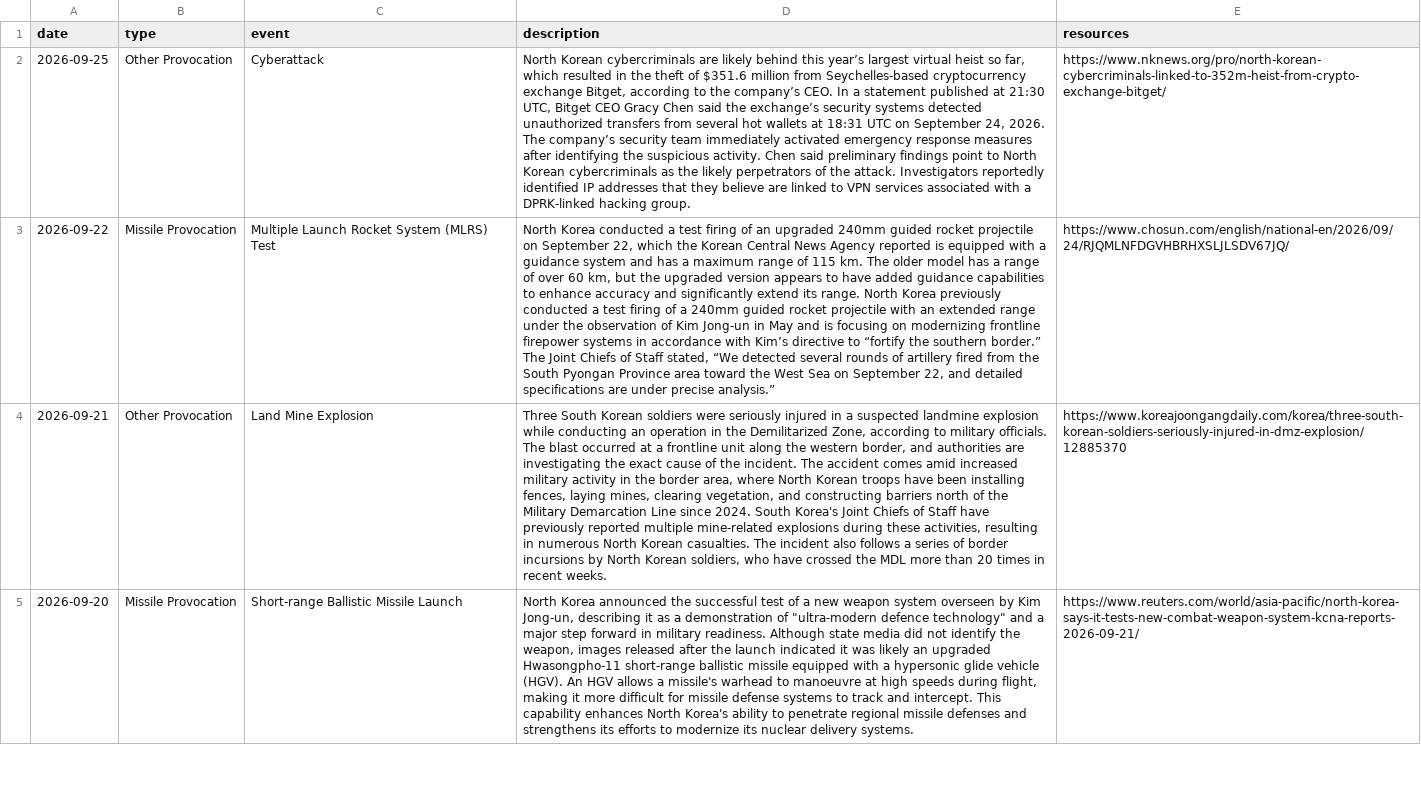
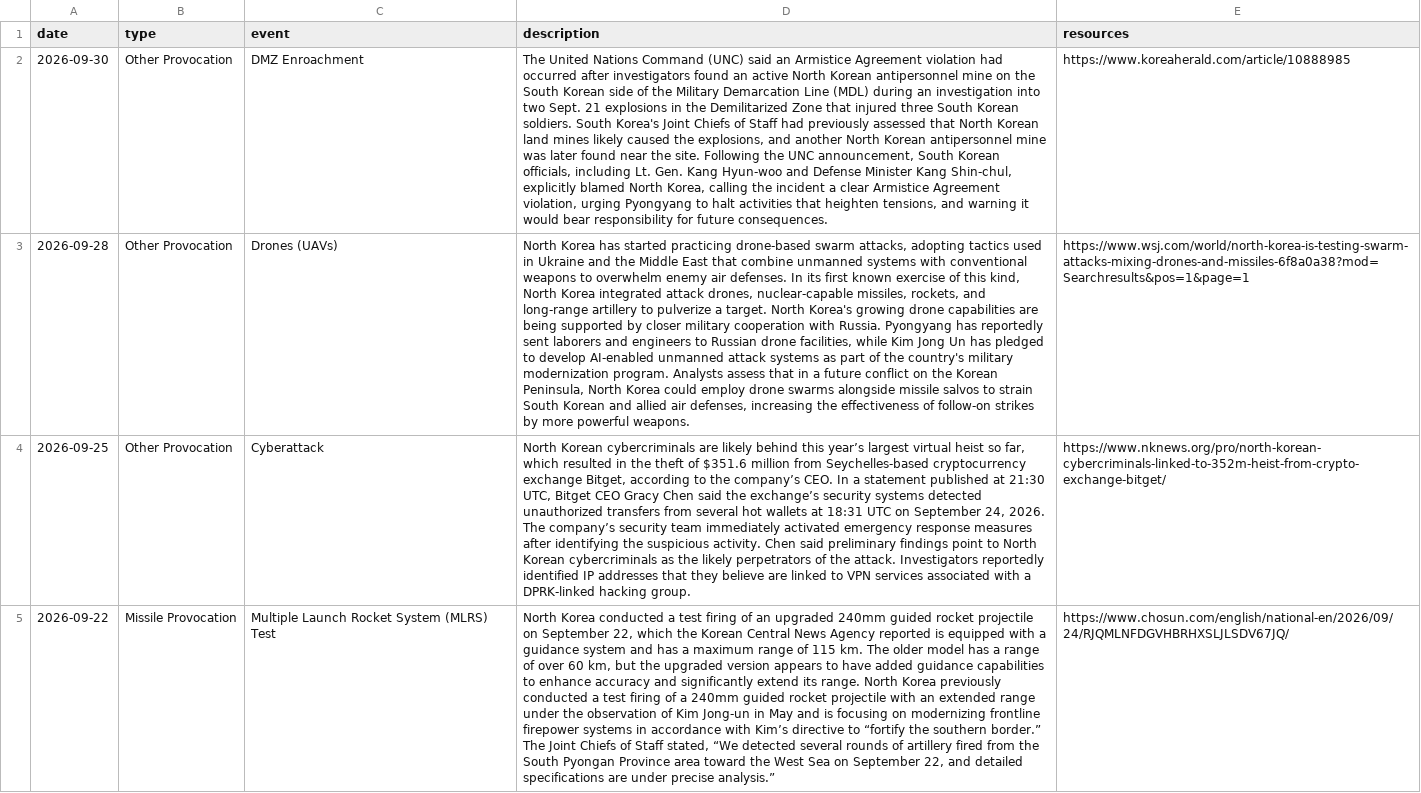
Before and after one commit to stiles/north-korea-provocations, a CSV file: data/raw/north_korea_provocations_1958_present.csv, drawn as a sheet; only a part is shown; the shorter side is filled out with more unchanged rows; the diff names each change by its address in the sheet, - before the commit and + after, or states it on an @@ line.

```diff
--- a/data/raw/north_korea_provocations_1958_present.csv
+++ b/data/raw/north_korea_provocations_1958_present.csv
+row 2: 2026-09-30 | Other Provocation | DMZ Enroachment | The United Nations Command (UNC) said an Armistice Agreement violation had occurred after investigators found an active North Korean antipersonnel mine on the South Korean side of the Military Demarcation Line (MDL) during an investigation into two Sept. 21 explosions in the Demilitarized Zone that injured three South Korean soldiers. South Korea's Joint Chiefs of Staff had previously assessed that North Korean land mines likely caused the explosions, and another North Korean antipersonnel mine was later found near the site. Following the UNC announcement, South Korean officials, including Lt. Gen. Kang Hyun-woo and Defense Minister Kang Shin-chul, explicitly blamed North Korea, calling the incident a clear Armistice Agreement violation, urging Pyongyang to halt activities that heighten tensions, and warning it would bear responsibility for future consequences. | https://www.koreaherald.com/article/10888985
+row 3: 2026-09-28 | Other Provocation | Drones (UAVs) | North Korea has started practicing drone-based swarm attacks, adopting tactics used in Ukraine and the Middle East that combine unmanned systems with conventional weapons to overwhelm enemy air defenses. In its first known exercise of this kind, North Korea integrated attack drones, nuclear-capable missiles, rockets, and long-range artillery to pulverize a target. North Korea's growing drone capabilities are being supported by closer military cooperation with Russia. Pyongyang has reportedly sent laborers and engineers to Russian drone facilities, while Kim Jong Un has pledged to develop AI-enabled unmanned attack systems as part of the country's military modernization program. Analysts assess that in a future conflict on the Korean Peninsula, North Korea could employ drone swarms alongside missile salvos to strain South Korean and allied air defenses, increasing the effectiveness of follow-on strikes by more powerful weapons. | https://www.wsj.com/world/north-korea-is-testing-swarm-attacks-mixing-drones-and-missiles-6f8a0a38?mod=Searchresults&pos=1&page=1
```
Also changed, not shown: data/processed/north_korea_provocations_1958_present.csv, 2 other files.
